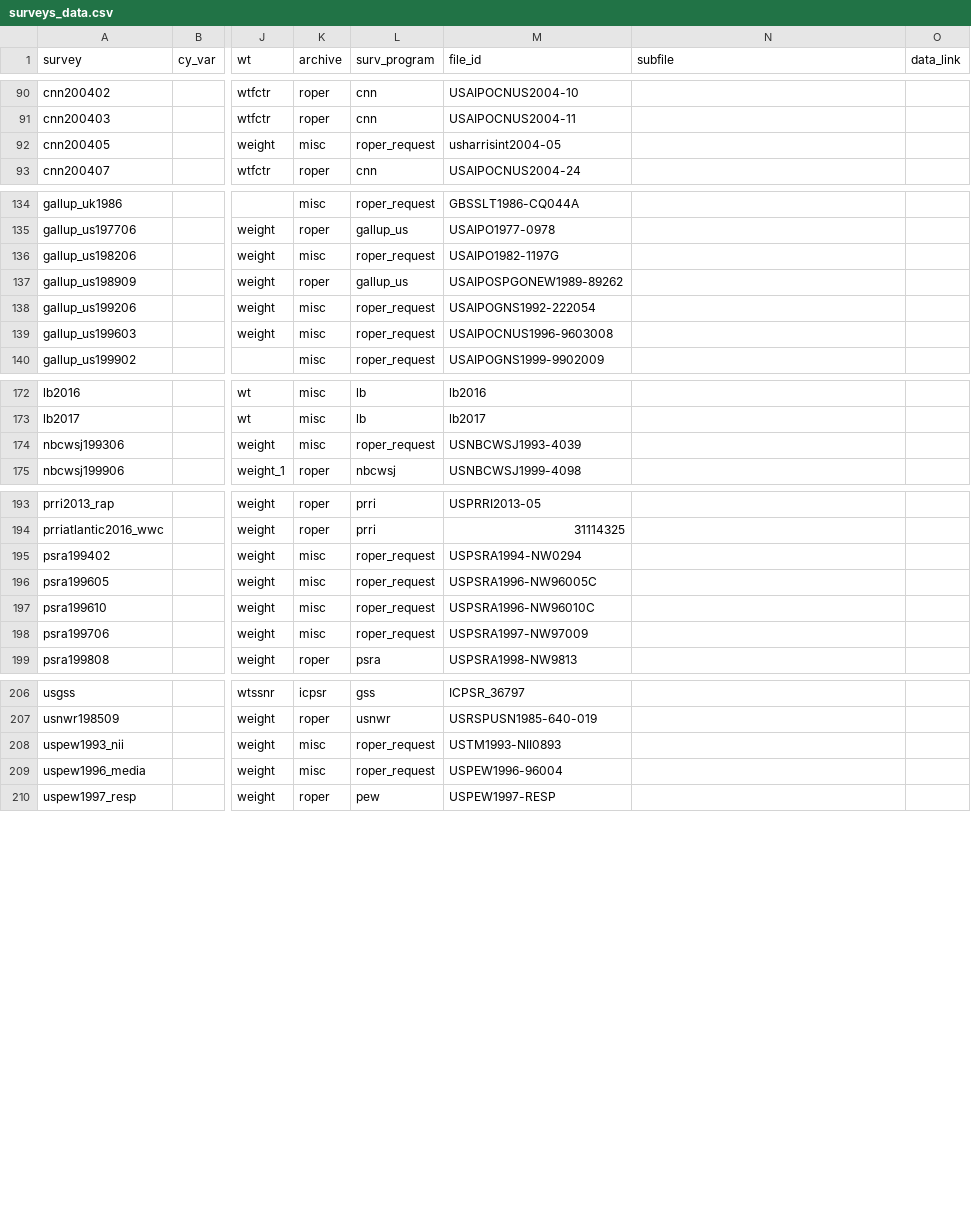
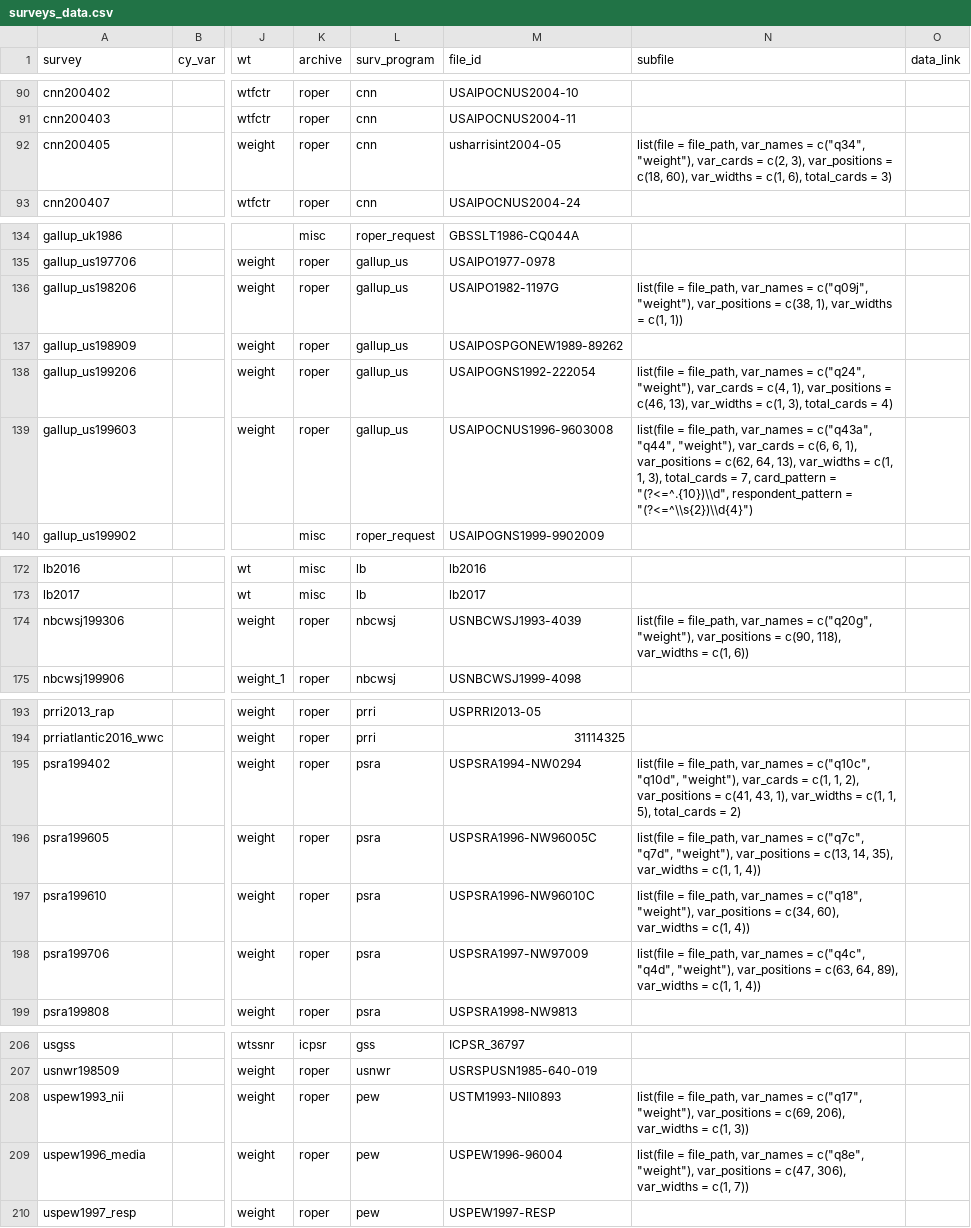
Before and after one commit to fsolt/DCPO, a CSV file: data/surveys_data.csv, drawn as a sheet; only a part is shown, gaps mark what is left out; the diff names each change by its address in the sheet, - before the commit and + after, or states it on an @@ line.

Commit message:
add args for ropercenter::read_ascii to Roper ascii files

```diff
--- a/data/surveys_data.csv
+++ b/data/surveys_data.csv
-K92 (archive): misc
+K92 (archive): roper
-L92 (surv_program): roper_request
+L92 (surv_program): cnn
-N92 (subfile): (empty)
+N92 (subfile): list(file = file_path, var_names = c("q34", "weight"), var_cards = c(2, 3), var_positions = c(18, 60), var_widths = c(1, 6), total_cards = 3)
-K136 (archive): misc
+K136 (archive): roper
-L136 (surv_program): roper_request
+L136 (surv_program): gallup_us
-N136 (subfile): (empty)
+N136 (subfile): list(file = file_path, var_names = c("q09j", "weight"), var_positions = c(38, 1), var_widths = c(1, 1))
-K138:K139 (archive): misc
+K138:K139 (archive): roper
-L138:L139 (surv_program): roper_request
+L138:L139 (surv_program): gallup_us
-N138 (subfile): (empty)
+N138 (subfile): list(file = file_path, var_names = c("q24", "weight"), var_cards = c(4, 1), var_positions = c(46, 13), var_widths = c(1, 3), total_cards = 4)
-N139 (subfile): (empty)
+N139 (subfile): list(file = file_path, var_names = c("q43a", "q44", "weight"), var_cards = c(6, 6, 1), var_positions = c(62, 64, 13), var_widths = c(1, 1, 3), total_cards = 7, card_pattern = "(?<=^.{10})\\d", respondent_pattern = "(?<=^\\s{2})\\d{4}")
-K174 (archive): misc
+K174 (archive): roper
-L174 (surv_program): roper_request
+L174 (surv_program): nbcwsj
-N174 (subfile): (empty)
+N174 (subfile): list(file = file_path, var_names = c("q20g", "weight"), var_positions = c(90, 118), var_widths = c(1, 6))
-K195:K198 (archive): misc
+K195:K198 (archive): roper
-L195:L198 (surv_program): roper_request
+L195:L198 (surv_program): psra
-N195 (subfile): (empty)
+N195 (subfile): list(file = file_path, var_names = c("q10c", "q10d", "weight"), var_cards = c(1, 1, 2), var_positions = c(41, 43, 1), var_widths = c(1, 1, 5), total_cards = 2)
-N196 (subfile): (empty)
+N196 (subfile): list(file = file_path, var_names = c("q7c", "q7d", "weight"), var_positions = c(13, 14, 35), var_widths = c(1, 1, 4))
-N197 (subfile): (empty)
+N197 (subfile): list(file = file_path, var_names = c("q18", "weight"), var_positions = c(34, 60), var_widths = c(1, 4))
-N198 (subfile): (empty)
+N198 (subfile): list(file = file_path, var_names = c("q4c", "q4d", "weight"), var_positions = c(63, 64, 89), var_widths = c(1, 1, 4))
-K208:K209 (archive): misc
+K208:K209 (archive): roper
-L208:L209 (surv_program): roper_request
+L208:L209 (surv_program): pew
-N208 (subfile): (empty)
+N208 (subfile): list(file = file_path, var_names = c("q17", "weight"), var_positions = c(69, 206), var_widths = c(1, 3))
-N209 (subfile): (empty)
+N209 (subfile): list(file = file_path, var_names = c("q8e", "weight"), var_positions = c(47, 306), var_widths = c(1, 7))
```
